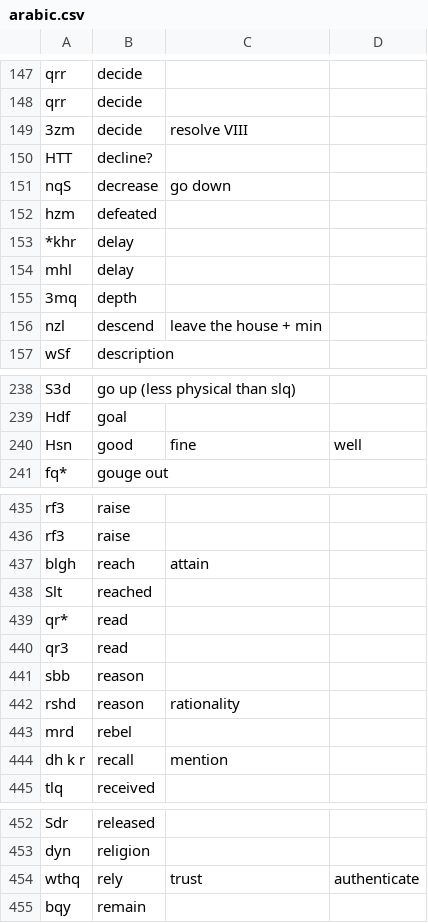
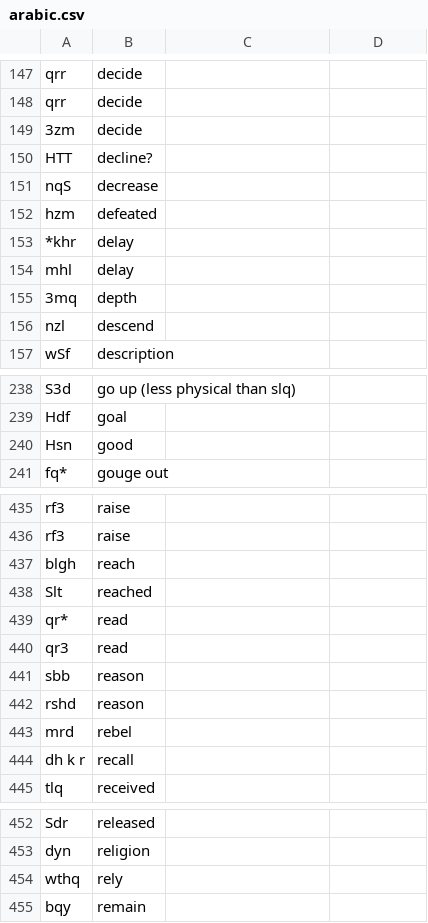
Before and after one commit to rol-edwards/Arabic-RootMaster, a CSV file: arabic.csv, drawn as a sheet; only a part is shown, gaps mark what is left out; the diff covers the shown part only.

```diff
--- a/arabic.csv
+++ b/arabic.csv
@@ -148,5 +148,5 @@ qrr,decide
 qrr,decide
-3zm,decide, resolve VIII
+3zm,decide
 HTT,decline?
-nqS,decrease, go down
+nqS,decrease
 hzm,defeated
@@ -155,3 +155,3 @@ mhl,delay
 3mq,depth
-nzl,descend, leave the house + min
+nzl,descend
 wSf,description
@@ -239,3 +239,3 @@ S3d,go up (less physical than slq)
 Hdf,goal
-Hsn,good, fine, well
+Hsn,good
 fq*,gouge out
@@ -436,3 +436,3 @@ rf3,raise
 rf3,raise
-blgh,reach, attain
+blgh,reach
 Slt,reached
@@ -441,5 +441,5 @@ qr3,read
 sbb,reason
-rshd,reason, rationality
+rshd,reason
 mrd,rebel
-dh k r,recall, mention
+dh k r,recall
 tlq,received
@@ -453,3 +453,3 @@ Sdr,released
 dyn,religion
-wthq,rely, trust, authenticate
+wthq,rely
 bqy,remain
```
Also changed, not shown: 50 edited cells elsewhere in this file, 2 other files.
